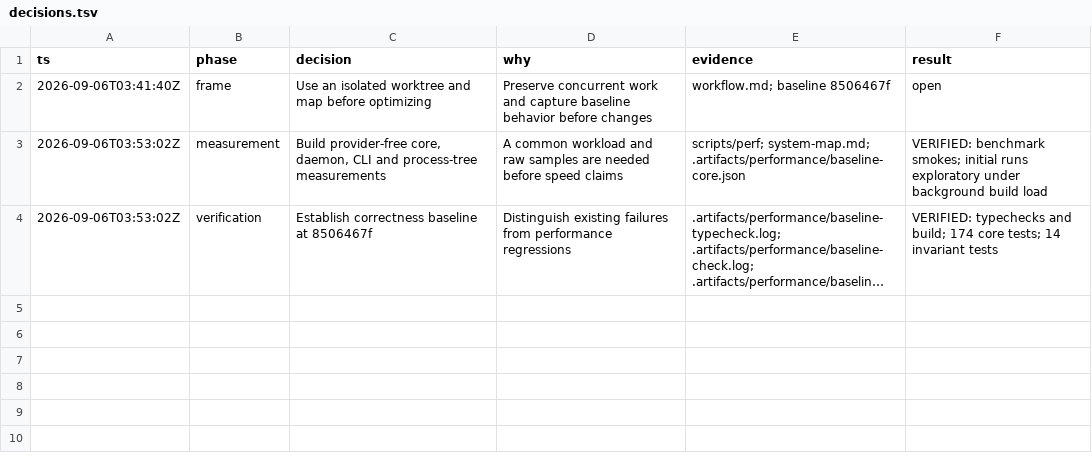
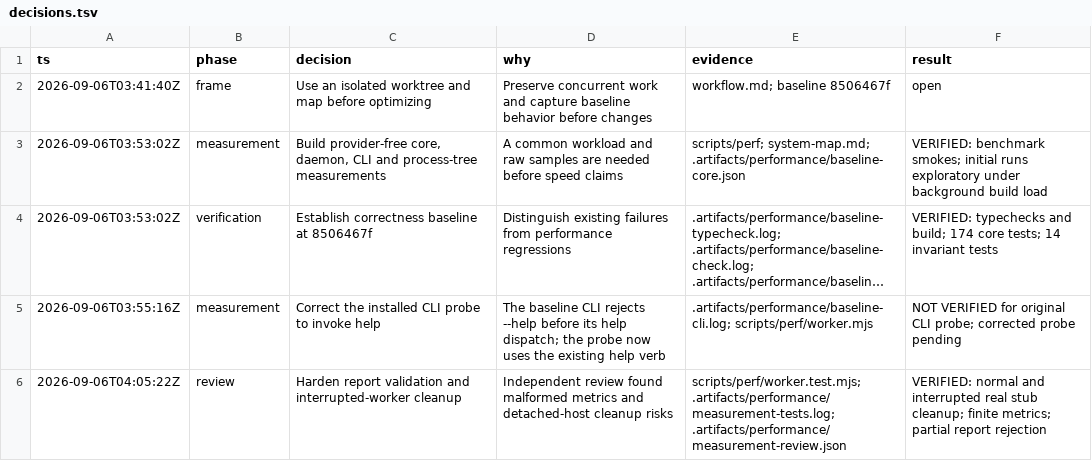
Before and after one commit to honeybeehq/honeybee, a TSV file: docs/performance/2026-09-06/decisions.tsv, drawn as a sheet; long unchanged cells end in …; the diff names each change by its address in the sheet, - before the commit and + after, or states it on an @@ line.

Commit message:
perf: validate evidence and reap interrupted benchmark runtimes

```diff
--- a/docs/performance/2026-09-06/decisions.tsv
+++ b/docs/performance/2026-09-06/decisions.tsv
+row 5: 2026-09-06T03:55:16Z | measurement | Correct the installed CLI probe to invoke help | The baseline CLI rejects --help before its help dispatch; the probe now uses the existing help verb | .artifacts/performance/baseline-cli.log; scripts/perf/worker.mjs | NOT VERIFIED for original CLI probe; corrected probe pending
+row 6: 2026-09-06T04:05:22Z | review | Harden report validation and interrupted-worker cleanup | Independent review found malformed metrics and detached-host cleanup risks | scripts/perf/worker.test.mjs; .artifacts/performance/measurement-tests.log; .artifacts/performance/measurement-review.json | VERIFIED: normal and interrupted real stub cleanup; finite metrics; partial report rejection
```
Also changed, not shown: 10 other files.
